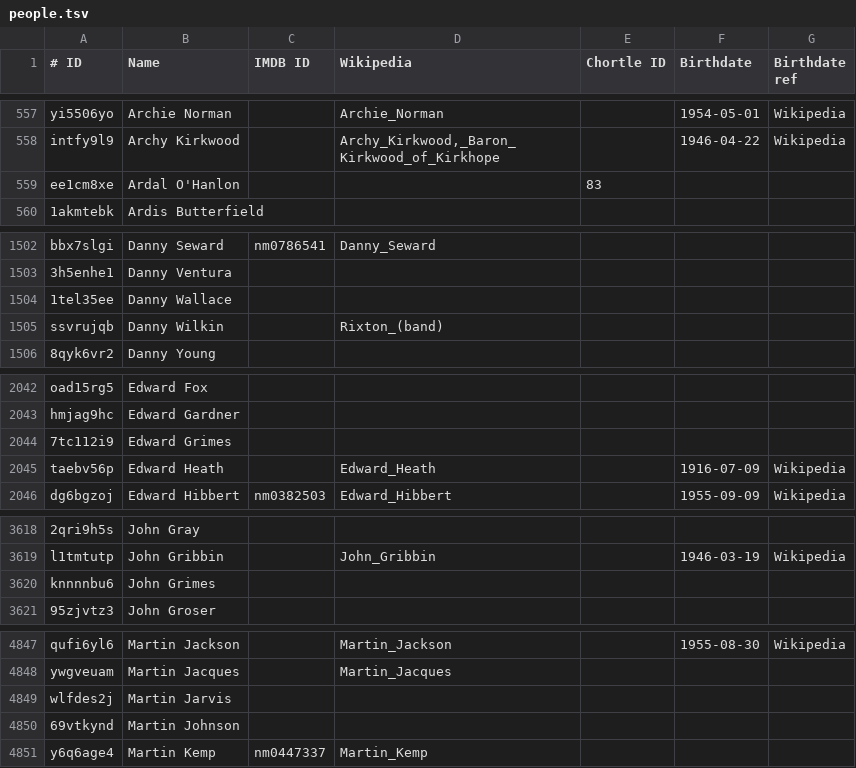
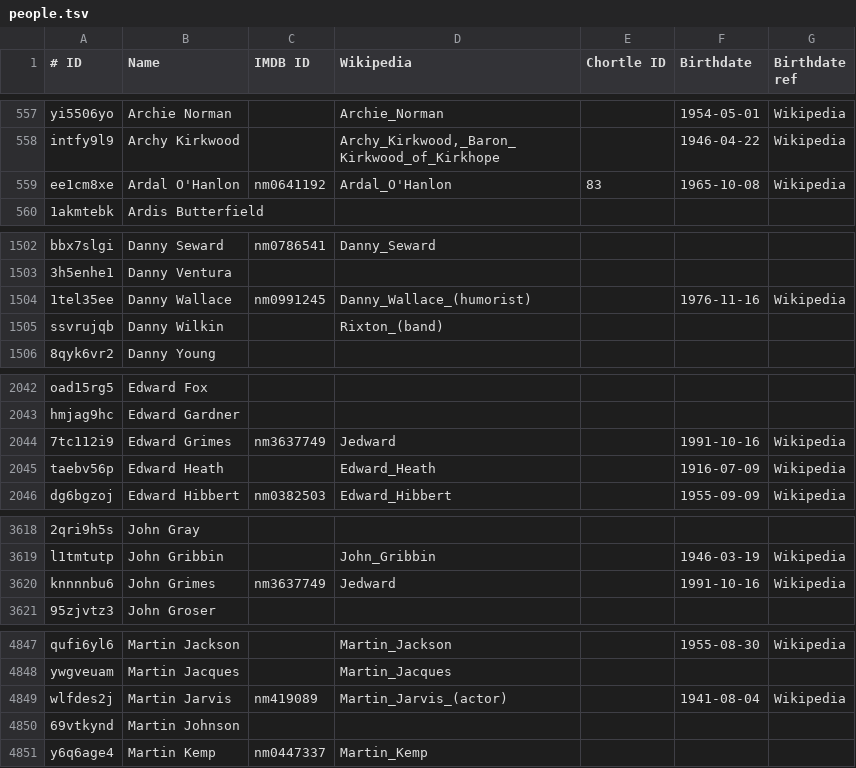
Before and after one commit to slowe/panelshows, a TSV file: people/people.tsv, drawn as a sheet; only a part is shown, gaps mark what is left out; the diff covers the shown part only; the diff names each change by its address in the sheet, - before the commit and + after, or states it on an @@ line.

```diff
--- a/people/people.tsv
+++ b/people/people.tsv
-C559 (IMDB ID): (empty)
+C559 (IMDB ID): nm0641192
-D559 (Wikipedia): (empty)
+D559 (Wikipedia): Ardal_O'Hanlon
-F559 (Birthdate): (empty)
+F559 (Birthdate): 1965-10-08
-G559 (Birthdate ref): (empty)
+G559 (Birthdate ref): Wikipedia
-C1504 (IMDB ID): (empty)
+C1504 (IMDB ID): nm0991245
-D1504 (Wikipedia): (empty)
+D1504 (Wikipedia): Danny_Wallace_(humorist)
-F1504 (Birthdate): (empty)
+F1504 (Birthdate): 1976-11-16
-G1504 (Birthdate ref): (empty)
+G1504 (Birthdate ref): Wikipedia
-C2044 (IMDB ID): (empty)
+C2044 (IMDB ID): nm3637749
-D2044 (Wikipedia): (empty)
+D2044 (Wikipedia): Jedward
-F2044 (Birthdate): (empty)
+F2044 (Birthdate): 1991-10-16
-G2044 (Birthdate ref): (empty)
+G2044 (Birthdate ref): Wikipedia
-C3620 (IMDB ID): (empty)
+C3620 (IMDB ID): nm3637749
-D3620 (Wikipedia): (empty)
+D3620 (Wikipedia): Jedward
-F3620 (Birthdate): (empty)
+F3620 (Birthdate): 1991-10-16
-G3620 (Birthdate ref): (empty)
+G3620 (Birthdate ref): Wikipedia
-C4849 (IMDB ID): (empty)
+C4849 (IMDB ID): nm419089
-D4849 (Wikipedia): (empty)
+D4849 (Wikipedia): Martin_Jarvis_(actor)
-F4849 (Birthdate): (empty)
+F4849 (Birthdate): 1941-08-04
-G4849 (Birthdate ref): (empty)
+G4849 (Birthdate ref): Wikipedia
```
Also changed, not shown: 12 edited cells elsewhere in this file, 56 other files.
